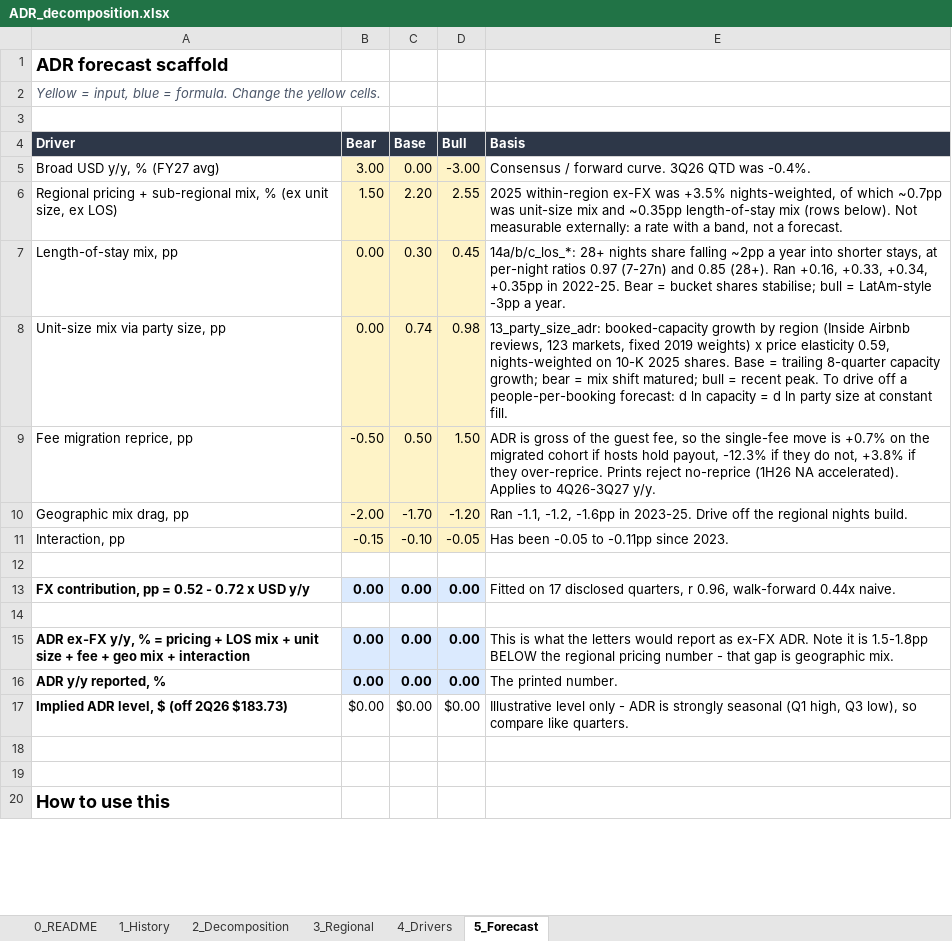
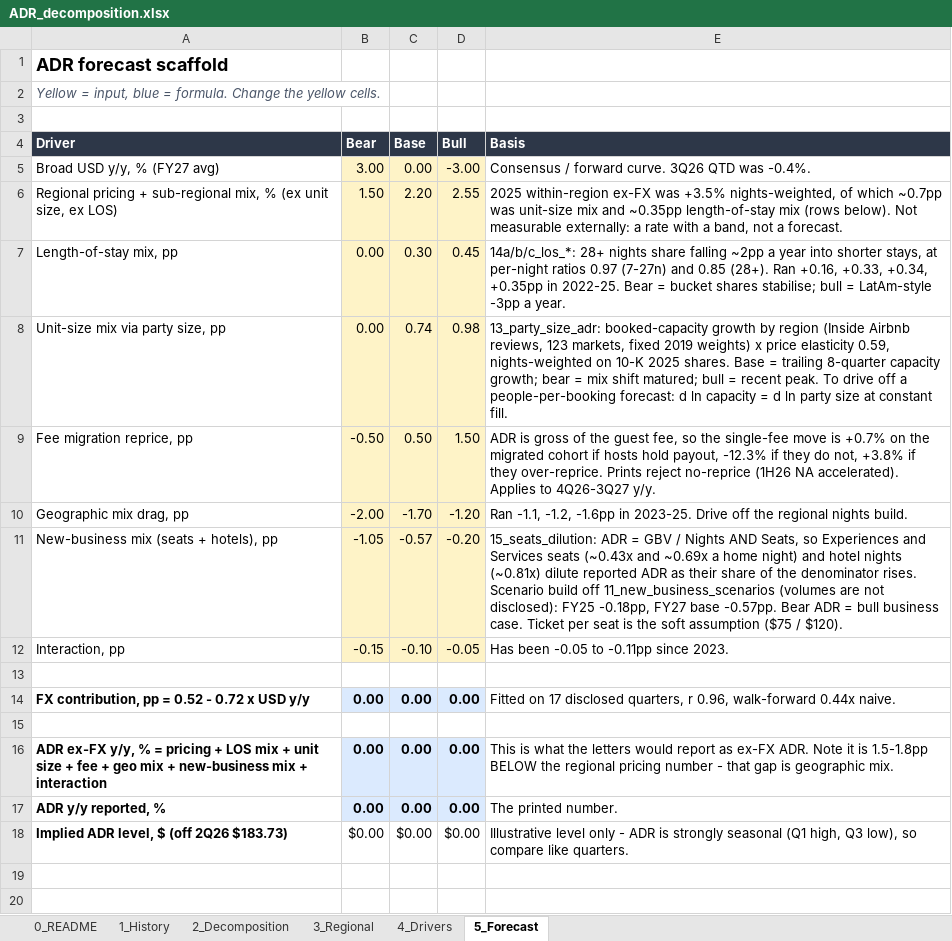
Before and after one commit to Kaenyne/Citadel-ABNB, an Excel workbook: model/ADR_decomposition.xlsx, sheet 5_Forecast, drawn as a sheet; only a part is shown; the shorter side is filled out with more unchanged rows; values as stored, in another font and other column widths than the file's, no borders; addresses are those after the commit; the diff names each change by its address in the sheet, - before the commit and + after, or states it on an @@ line.

```diff
--- a/model/ADR_decomposition.xlsx (sheet 5_Forecast)
+++ b/model/ADR_decomposition.xlsx (sheet 5_Forecast)
+row 11: New-business mix (seats + hotels), pp | -1.05 | -0.57 | -0.20 | 15_seats_dilution: ADR = GBV / Nights AND Seats, so Experiences and Services seats (~0.43x and ~0.69x a home night) and hotel nights (~0.81x) dilute reported ADR as their share of the denominator rises. Scenario build off 11_new_business_scenarios (volumes are not disclosed): FY25 -0.18pp, FY27 base -0.57pp. Bear ADR = bull business case. Ticket per seat is the soft assumption ($75 / $120).
-A16 (Driver): …mix + interaction
+A16 (Driver): …mix + new-business mix + interaction
```
Also changed, not shown: sheet 4_Drivers, sheet 0_README, formulas that keep their value, 6 other files.
